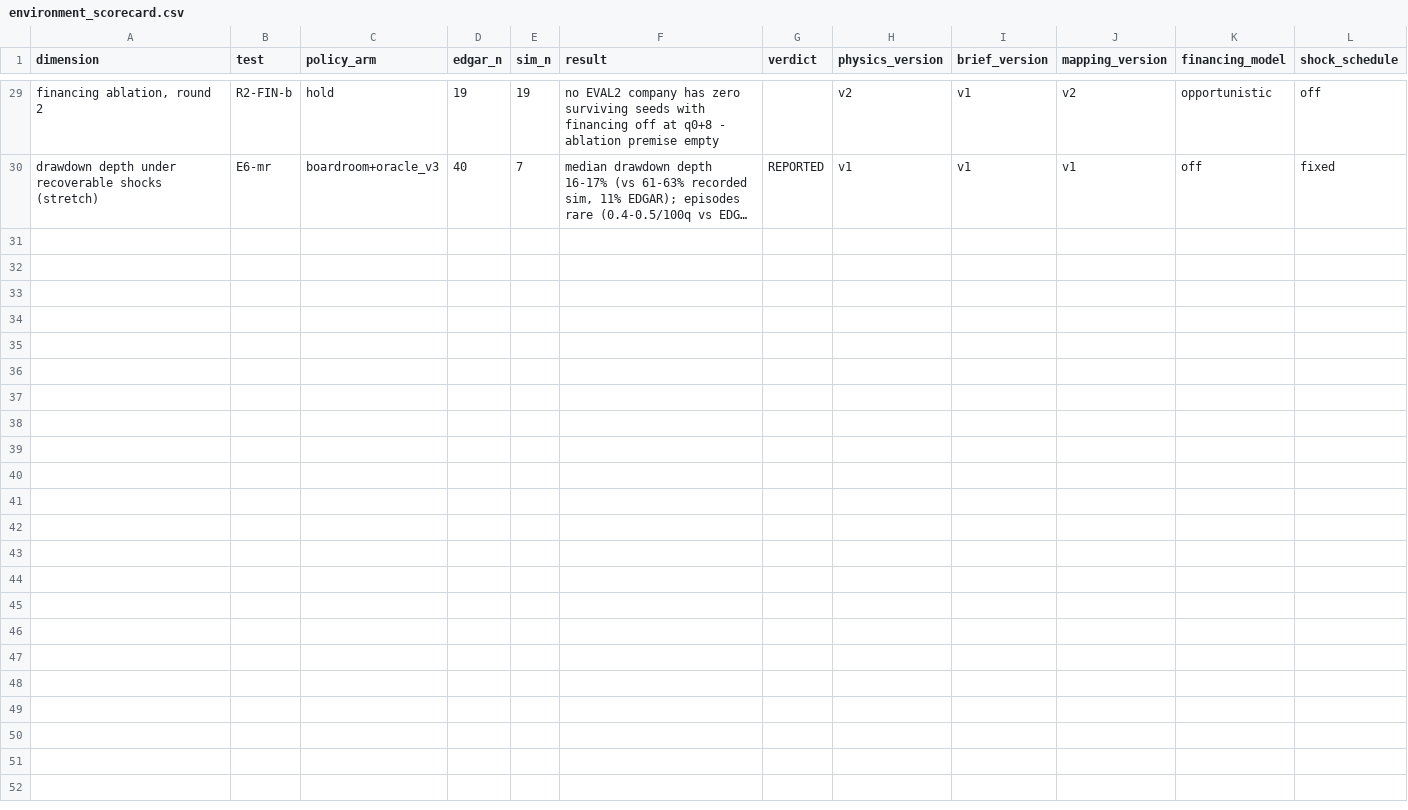
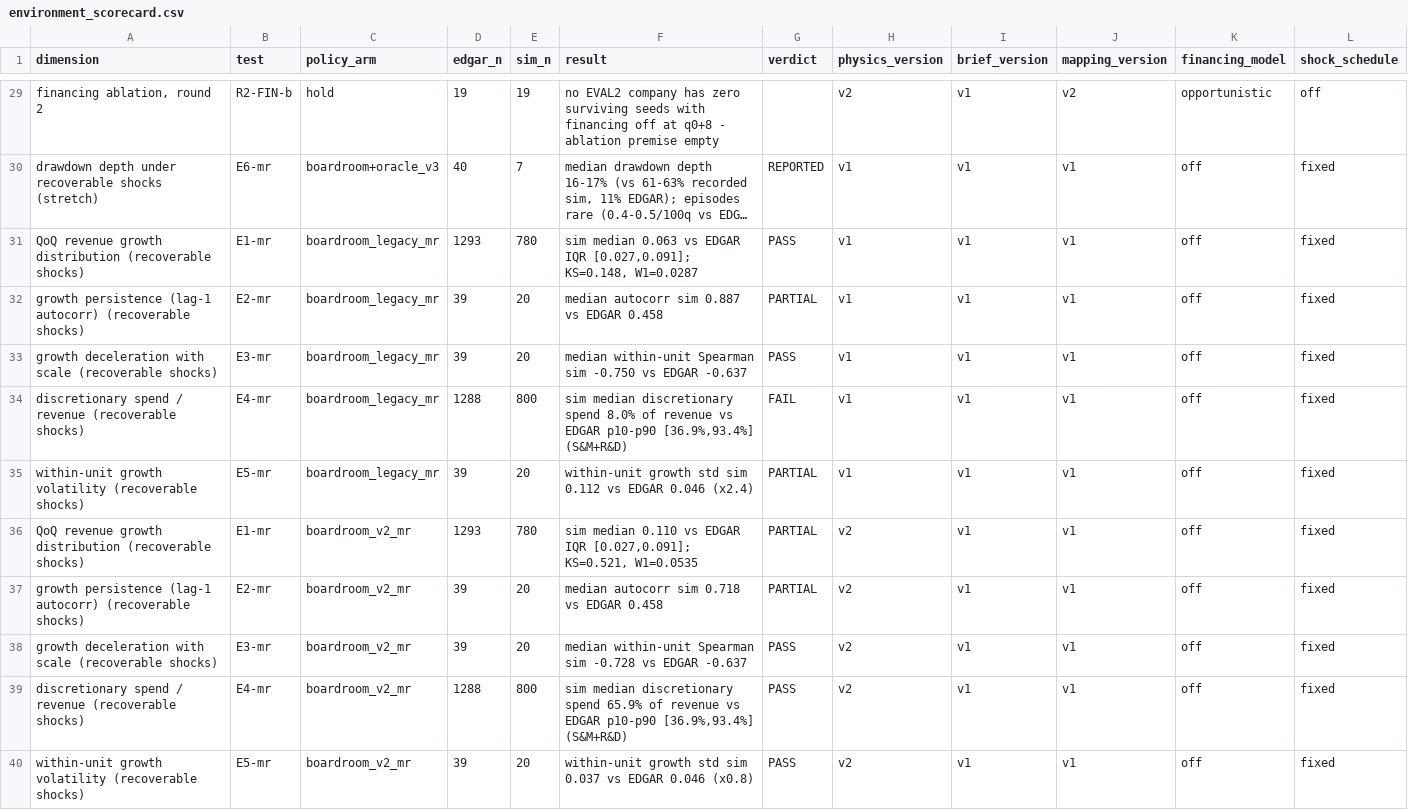
Before and after one commit to AadityaKP/Capstone-Project, a CSV file: validation/results/environment_scorecard.csv, drawn as a sheet; only a part is shown, gaps mark what is left out; long unchanged cells end in …; the diff names each change by its address in the sheet, - before the commit and + after, or states it on an @@ line.

```diff
--- a/validation/results/environment_scorecard.csv
+++ b/validation/results/environment_scorecard.csv
+row 31: QoQ revenue growth distribution (recoverable shocks) | E1-mr | boardroom_legacy_mr | 1293 | 780 | sim median 0.063 vs EDGAR IQR [0.027,0.091]; KS=0.148, W1=0.0287 | PASS | v1 | v1 | v1 | off | fixed
+row 32: growth persistence (lag-1 autocorr) (recoverable shocks) | E2-mr | boardroom_legacy_mr | 39 | 20 | median autocorr sim 0.887 vs EDGAR 0.458 | PARTIAL | v1 | v1 | v1 | off | fixed
+row 33: growth deceleration with scale (recoverable shocks) | E3-mr | boardroom_legacy_mr | 39 | 20 | median within-unit Spearman sim -0.750 vs EDGAR -0.637 | PASS | v1 | v1 | v1 | off | fixed
+row 34: discretionary spend / revenue (recoverable shocks) | E4-mr | boardroom_legacy_mr | 1288 | 800 | sim median discretionary spend 8.0% of revenue vs EDGAR p10-p90 [36.9%,93.4%] (S&M+R&D) | FAIL | v1 | v1 | v1 | off | fixed
+row 35: within-unit growth volatility (recoverable shocks) | E5-mr | boardroom_legacy_mr | 39 | 20 | within-unit growth std sim 0.112 vs EDGAR 0.046 (x2.4) | PARTIAL | v1 | v1 | v1 | off | fixed
+row 36: QoQ revenue growth distribution (recoverable shocks) | E1-mr | boardroom_v2_mr | 1293 | 780 | sim median 0.110 vs EDGAR IQR [0.027,0.091]; KS=0.521, W1=0.0535 | PARTIAL | v2 | v1 | v1 | off | fixed
+row 37: growth persistence (lag-1 autocorr) (recoverable shocks) | E2-mr | boardroom_v2_mr | 39 | 20 | median autocorr sim 0.718 vs EDGAR 0.458 | PARTIAL | v2 | v1 | v1 | off | fixed
+row 38: growth deceleration with scale (recoverable shocks) | E3-mr | boardroom_v2_mr | 39 | 20 | median within-unit Spearman sim -0.728 vs EDGAR -0.637 | PASS | v2 | v1 | v1 | off | fixed
+row 39: discretionary spend / revenue (recoverable shocks) | E4-mr | boardroom_v2_mr | 1288 | 800 | sim median discretionary spend 65.9% of revenue vs EDGAR p10-p90 [36.9%,93.4%] (S&M+R&D) | PASS | v2 | v1 | v1 | off | fixed
+row 40: within-unit growth volatility (recoverable shocks) | E5-mr | boardroom_v2_mr | 39 | 20 | within-unit growth std sim 0.037 vs EDGAR 0.046 (x0.8) | PASS | v2 | v1 | v1 | off | fixed
```
Also changed, not shown: validation/results/agent_scorecard.csv, 25 other files.
